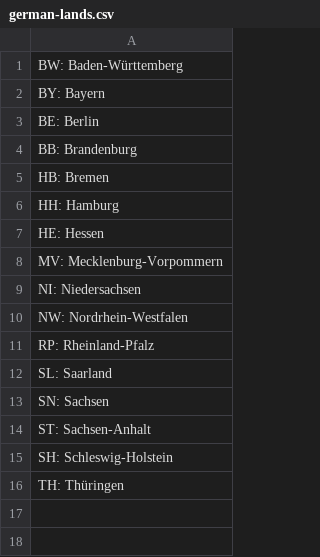
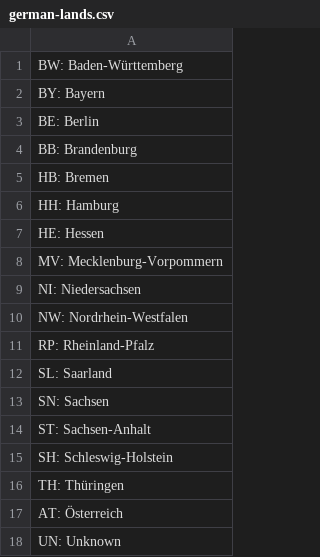
Before and after one commit to Freedom777/traunreut, a CSV file: csv/german-lands.csv, drawn as a sheet; the diff names each change by its address in the sheet, - before the commit and + after, or states it on an @@ line.

Commit message:
feat: Enhance city data, import logic and consolidate migrations
- Add ImportCitiesCommand and CitySeeder for German cities
- Add AdditionalCitiesSeeder logic to CitySeeder (AT, districts)
- Update ImportTempEventsCommand with legacy event type mapping and city synonyms
- Add MergeEventTitlesCommand to fix duplicate titles
- Add strict case-insensitive check to BaseParserController to prevent future duplicates
- Consolidate cities table migration and clean up redundant data migrations

```diff
--- a/csv/german-lands.csv
+++ b/csv/german-lands.csv
+row 17: AT: Österreich
+row 18: UN: Unknown
```
Also changed, not shown: 14 other files.
